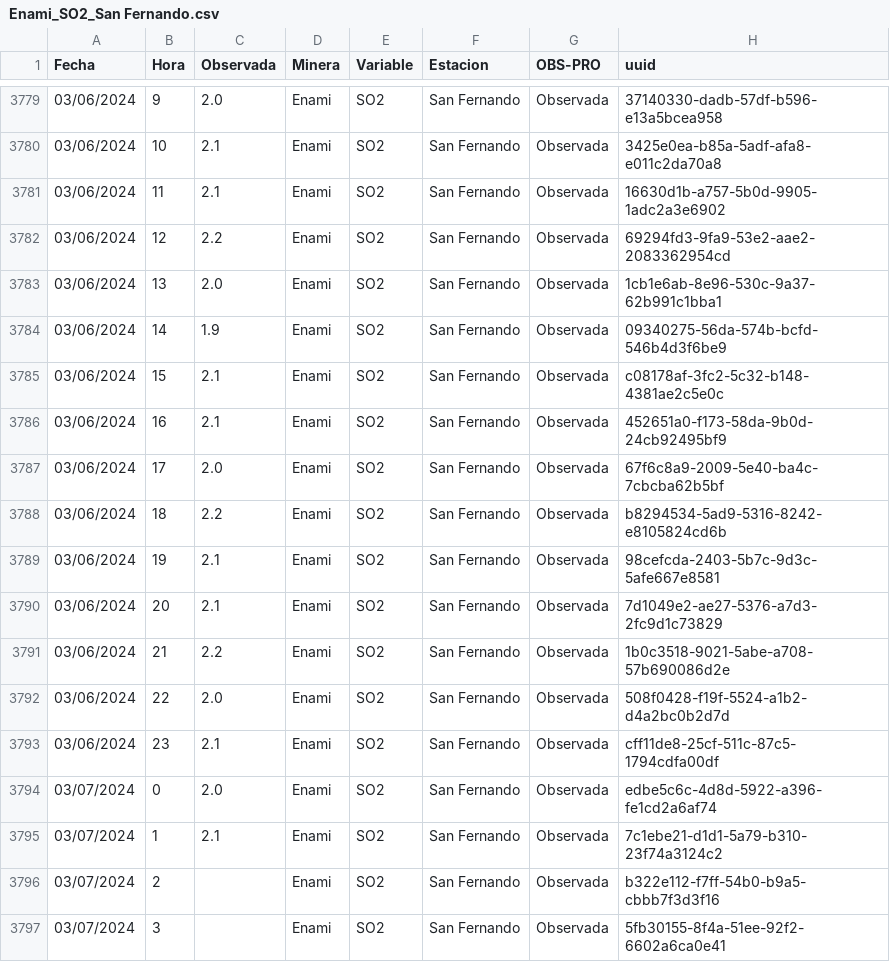
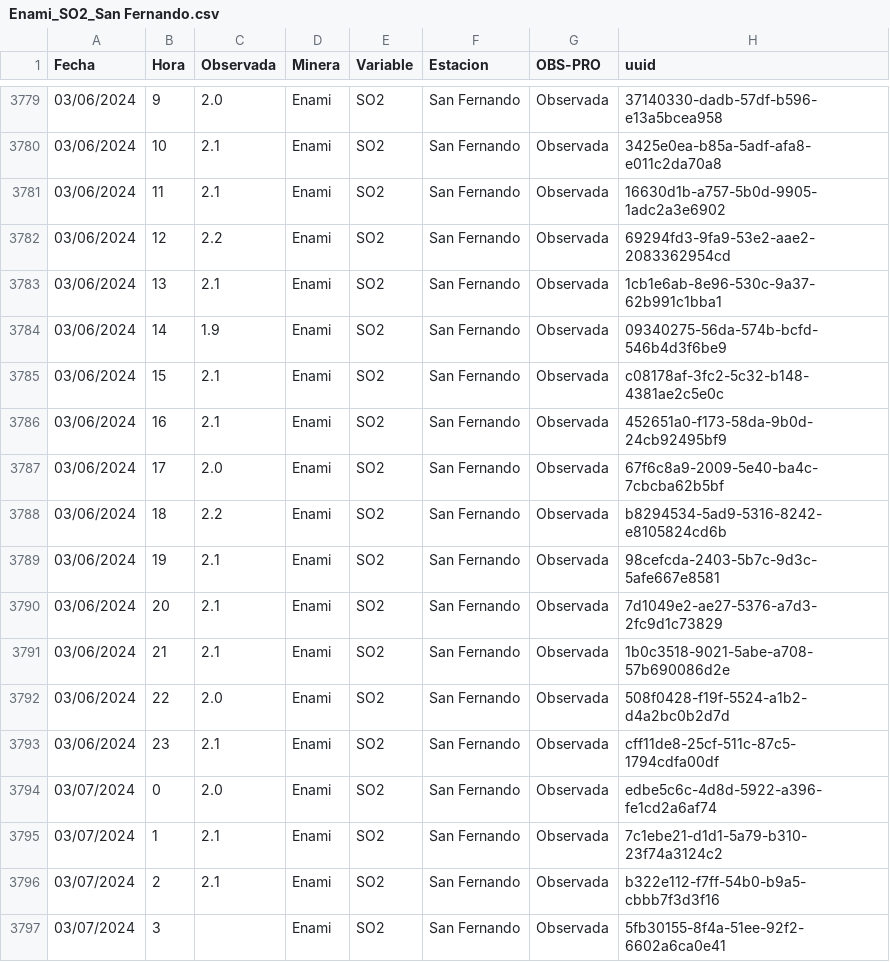
Before and after one commit to pedrosanhueza/geologer, a CSV file: data/Enami_SO2_San Fernando.csv, drawn as a sheet; only a part is shown, gaps mark what is left out.

Commit message:
Committing CSV file

```diff
--- a/data/Enami_SO2_San Fernando.csv
+++ b/data/Enami_SO2_San Fernando.csv
@@ -3782,3 +3782,3 @@ Fecha,Hora,Observada,Minera,Variable,Estacion,OBS-PRO,uuid
 03/06/2024,12,2.2,Enami,SO2,San Fernando,Observada,69294fd3-9fa9-53e2-aae2-2083362954cd
-03/06/2024,13,2.0,Enami,SO2,San Fernando,Observada,1cb1e6ab-8e96-530c-9a37-62b991c1bba1
+03/06/2024,13,2.1,Enami,SO2,San Fernando,Observada,1cb1e6ab-8e96-530c-9a37-62b991c1bba1
 03/06/2024,14,1.9,Enami,SO2,San Fernando,Observada,09340275-56da-574b-bcfd-546b4d3f6be9
@@ -3790,3 +3790,3 @@ Fecha,Hora,Observada,Minera,Variable,Estacion,OBS-PRO,uuid
 03/06/2024,20,2.1,Enami,SO2,San Fernando,Observada,7d1049e2-ae27-5376-a7d3-2fc9d1c73829
-03/06/2024,21,2.2,Enami,SO2,San Fernando,Observada,1b0c3518-9021-5abe-a708-57b690086d2e
+03/06/2024,21,2.1,Enami,SO2,San Fernando,Observada,1b0c3518-9021-5abe-a708-57b690086d2e
 03/06/2024,22,2.0,Enami,SO2,San Fernando,Observada,508f0428-f19f-5524-a1b2-d4a2bc0b2d7d
@@ -3795,3 +3795,3 @@ Fecha,Hora,Observada,Minera,Variable,Estacion,OBS-PRO,uuid
 03/07/2024,1,2.1,Enami,SO2,San Fernando,Observada,7c1ebe21-d1d1-5a79-b310-23f74a3124c2
-03/07/2024,2,,Enami,SO2,San Fernando,Observada,b322e112-f7ff-54b0-b9a5-cbbb7f3d3f16
+03/07/2024,2,2.1,Enami,SO2,San Fernando,Observada,b322e112-f7ff-54b0-b9a5-cbbb7f3d3f16
 03/07/2024,3,,Enami,SO2,San Fernando,Observada,5fb30155-8f4a-51ee-92f2-6602a6ca0e41
```
